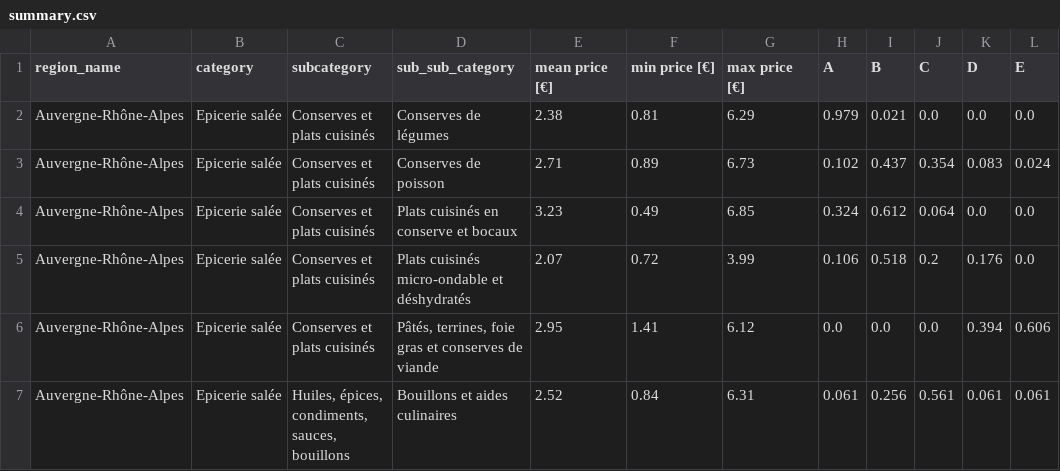
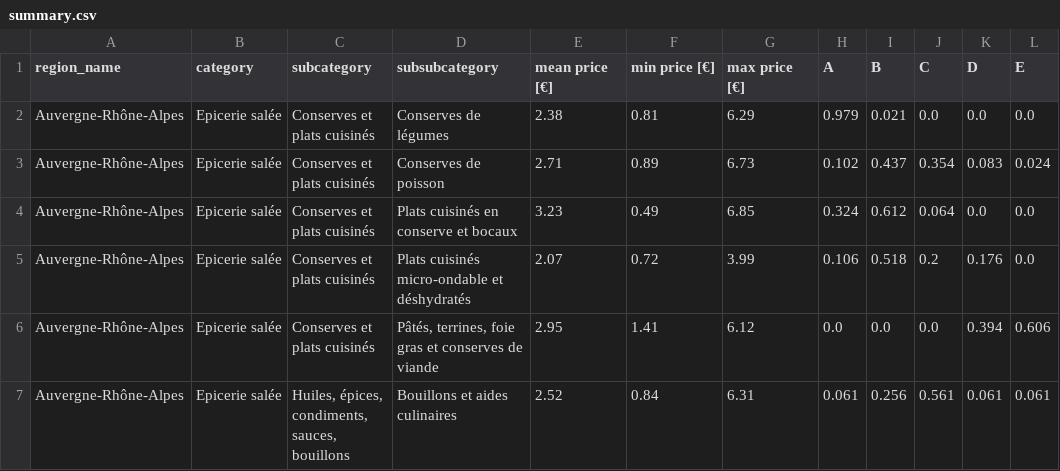
Before and after one commit to leonardohannas/MODS203_TelecomParis, a CSV file: data/summary.csv, drawn as a sheet; only a part is shown; the diff names each change by its address in the sheet, - before the commit and + after, or states it on an @@ line.

```diff
--- a/data/summary.csv
+++ b/data/summary.csv
-D1: sub_sub_category
+D1: subsubcategory
```
Also changed, not shown: data/updated_summary.csv.
